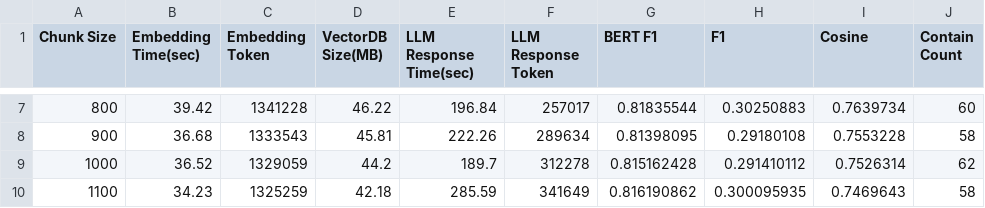
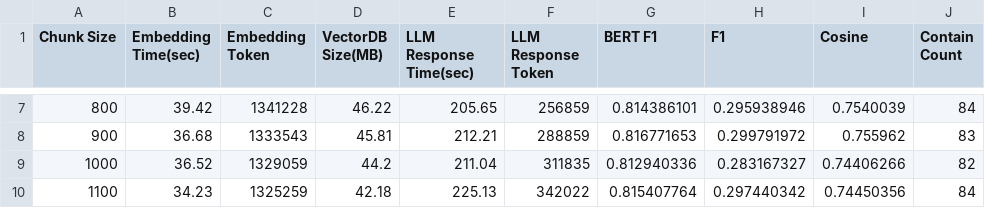
Before and after one commit to jschan0911/BKMS2_DocFinder, a CSV file: data_result_csv/chunk_size_with_linebreaks.csv, drawn as a sheet; only a part is shown, gaps mark what is left out; the diff covers the shown part only.

```diff
--- a/data_result_csv/chunk_size_with_linebreaks.csv
+++ b/data_result_csv/chunk_size_with_linebreaks.csv
@@ -7,4 +7,4 @@ Chunk Size,Embedding Time(sec),Embedding Token,VectorDB Size(MB),LLM Response Ti
-800,39.42,1341228,46.22,196.84,257017,0.81835544,0.30250883,0.7639734,60
-900,36.68,1333543,45.81,222.26,289634,0.81398095,0.29180108,0.7553228,58
-1000,36.52,1329059,44.2,189.7,312278,0.815162428,0.291410112,0.7526314,62
-1100,34.23,1325259,42.18,285.59,341649,0.816190862,0.300095935,0.7469643,58
+800,39.42,1341228,46.22,205.65,256859,0.814386101,0.295938946,0.7540039,84
+900,36.68,1333543,45.81,212.21,288859,0.816771653,0.299791972,0.755962,83
+1000,36.52,1329059,44.2,211.04,311835,0.812940336,0.283167327,0.74406266,82
+1100,34.23,1325259,42.18,225.13,342022,0.815407764,0.297440342,0.74450356,84
```
Also changed, not shown: 30 edited cells elsewhere in this file, data_result_csv/chunk_size_analysis.csv, results/experiment_ver3/summary_results.csv, 57 other files.
